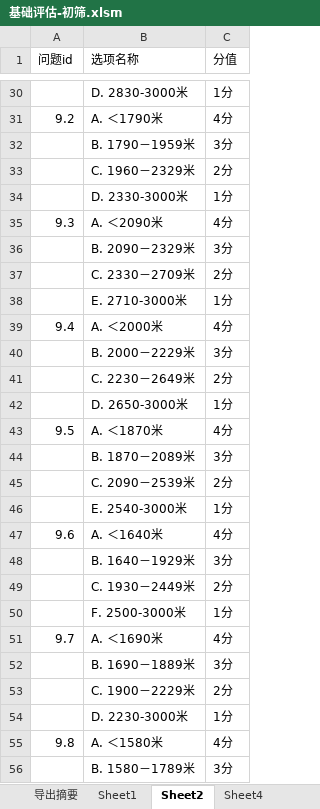
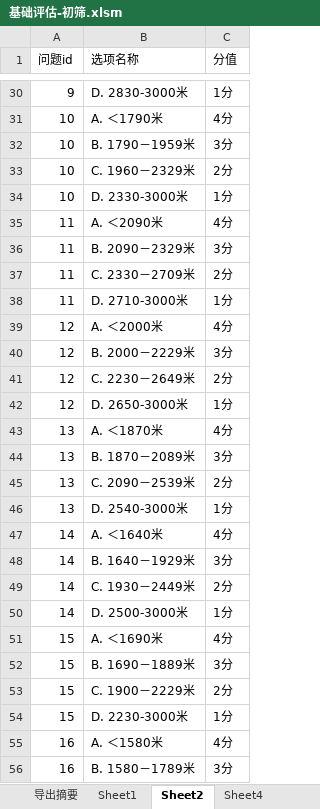
Before and after one commit to xieyalong/python_tronado_web, an Excel workbook: 其他/基础评估/excel/基础评估-初筛.xlsm, sheet Sheet2, drawn as a sheet; only a part is shown, gaps mark what is left out; values as stored, in another font and other column widths than the file's, no cell formats; the diff covers the shown part only; the diff names each change by its address in the sheet, - before the commit and + after, or states it on an @@ line.

```diff
--- a/其他/基础评估/excel/基础评估-初筛.xlsm (sheet Sheet2)
+++ b/其他/基础评估/excel/基础评估-初筛.xlsm (sheet Sheet2)
-A30 (问题id): (empty)
+A30 (问题id): 9
-A31 (问题id): 9.2
+A31 (问题id): 10
-A32:A34 (问题id): (empty)
+A32:A34 (问题id): 10
-A35 (问题id): 9.3
+A35 (问题id): 11
-A36:A38 (问题id): (empty)
+A36:A38 (问题id): 11
-B38 (选项名称): E. 2710-3000米
+B38 (选项名称): D. 2710-3000米
-A39 (问题id): 9.4
+A39 (问题id): 12
-A40:A42 (问题id): (empty)
+A40:A42 (问题id): 12
-A43 (问题id): 9.5
+A43 (问题id): 13
-A44:A46 (问题id): (empty)
+A44:A46 (问题id): 13
-B46 (选项名称): E. 2540-3000米
+B46 (选项名称): D. 2540-3000米
-A47 (问题id): 9.6
+A47 (问题id): 14
-A48:A50 (问题id): (empty)
+A48:A50 (问题id): 14
-B50 (选项名称): F. 2500-3000米
+B50 (选项名称): D. 2500-3000米
-A51 (问题id): 9.7
+A51 (问题id): 15
-A52:A54 (问题id): (empty)
+A52:A54 (问题id): 15
-A55 (问题id): 9.8
+A55 (问题id): 16
-A56 (问题id): (empty)
+A56 (问题id): 16
```
Also changed, not shown: 333 edited cells elsewhere in this sheet, sheet Sheet1, cell formats, 2 other files.
